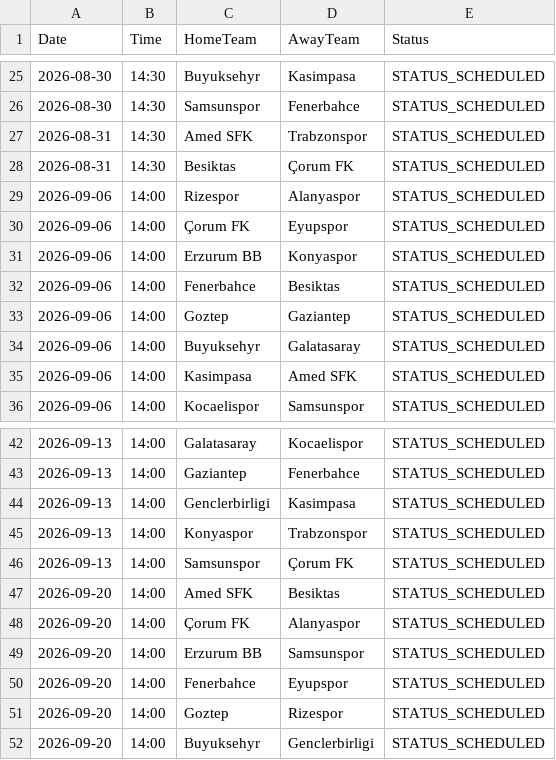
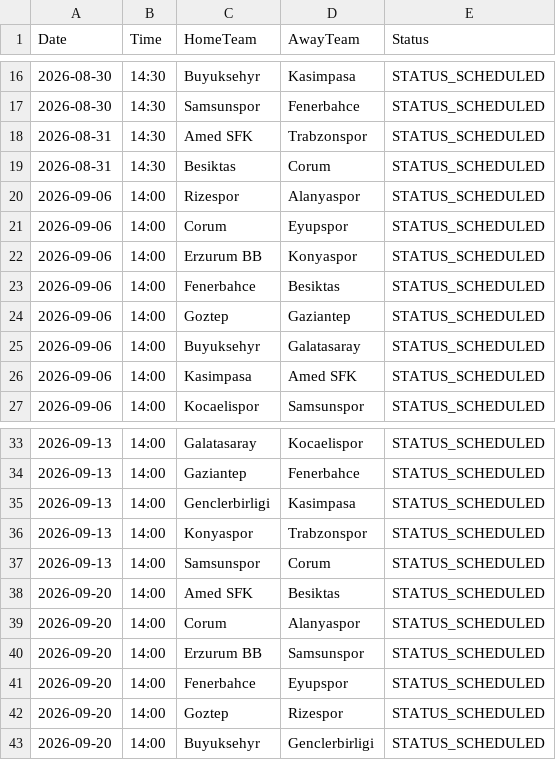
Before and after one commit to gmalbert/turkey-soccer, a CSV file: data_files/upcoming_fixtures.csv, drawn as a sheet; only a part is shown, gaps mark what is left out; the diff covers the shown part only.

```diff
--- a/data_files/upcoming_fixtures.csv
+++ b/data_files/upcoming_fixtures.csv
@@ -27,5 +18,5 @@ Date,Time,HomeTeam,AwayTeam,Status
 2026-08-31,14:30,Amed SFK,Trabzonspor,STATUS_SCHEDULED
-2026-08-31,14:30,Besiktas,Çorum FK,STATUS_SCHEDULED
+2026-08-31,14:30,Besiktas,Corum,STATUS_SCHEDULED
 2026-09-06,14:00,Rizespor,Alanyaspor,STATUS_SCHEDULED
-2026-09-06,14:00,Çorum FK,Eyupspor,STATUS_SCHEDULED
+2026-09-06,14:00,Corum,Eyupspor,STATUS_SCHEDULED
 2026-09-06,14:00,Erzurum BB,Konyaspor,STATUS_SCHEDULED
@@ -45,5 +36,5 @@ Date,Time,HomeTeam,AwayTeam,Status
 2026-09-13,14:00,Konyaspor,Trabzonspor,STATUS_SCHEDULED
-2026-09-13,14:00,Samsunspor,Çorum FK,STATUS_SCHEDULED
+2026-09-13,14:00,Samsunspor,Corum,STATUS_SCHEDULED
 2026-09-20,14:00,Amed SFK,Besiktas,STATUS_SCHEDULED
-2026-09-20,14:00,Çorum FK,Alanyaspor,STATUS_SCHEDULED
+2026-09-20,14:00,Corum,Alanyaspor,STATUS_SCHEDULED
 2026-09-20,14:00,Erzurum BB,Samsunspor,STATUS_SCHEDULED
```
Also changed, not shown: 9 added rows, 9 removed rows and 1 edited cell elsewhere in this file, data_files/all_teams.csv, data_files/poisson_metrics_history.csv, 25 other files.
